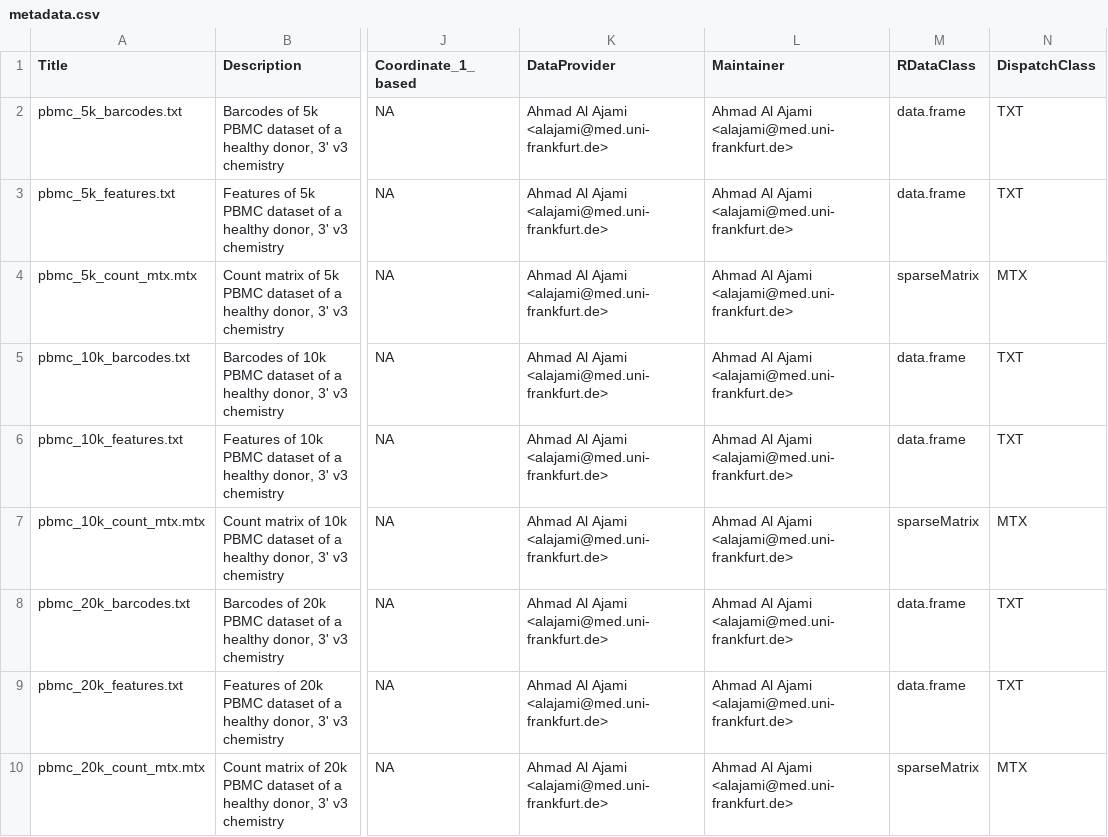
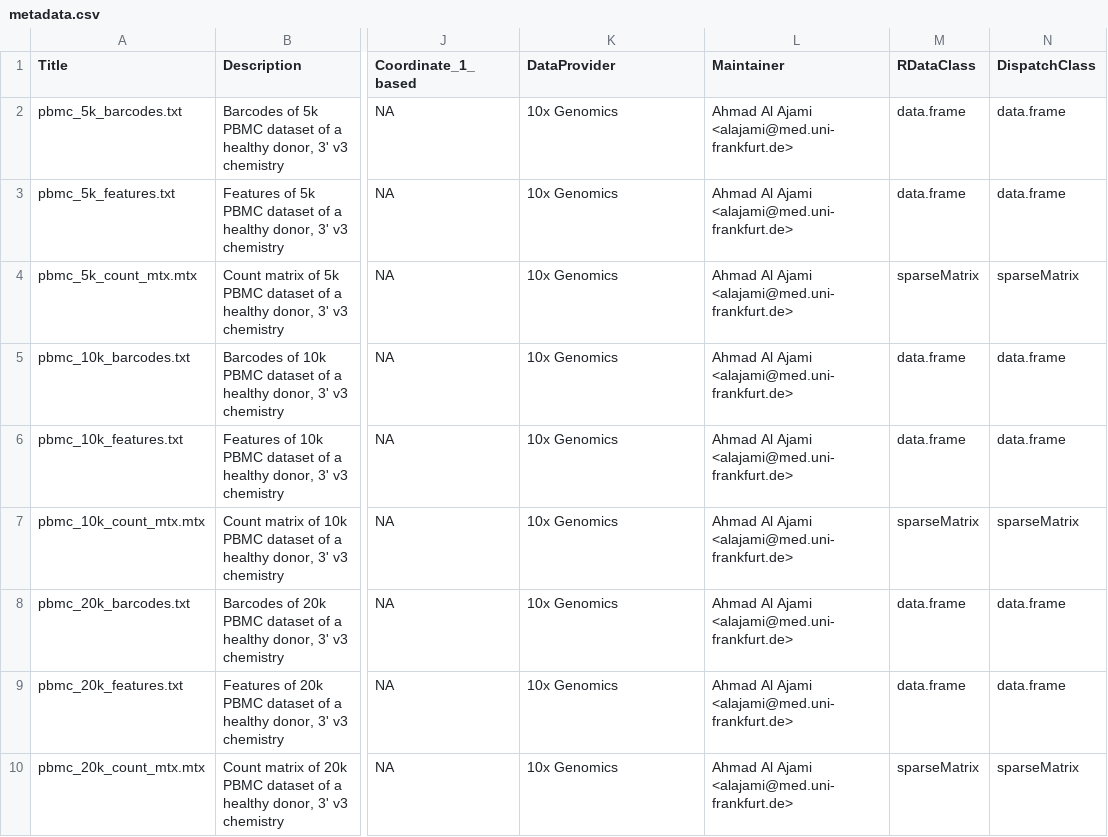
Before and after one commit to bioc/scaeData, a CSV file: inst/extdata/metadata.csv, drawn as a sheet; only a part is shown, gaps mark what is left out; the diff names each change by its address in the sheet, - before the commit and + after, or states it on an @@ line.

Commit message:
updated DataProvider

```diff
--- a/inst/extdata/metadata.csv
+++ b/inst/extdata/metadata.csv
-K2:K10 (DataProvider): Ahmad Al Ajami <alajami@med.uni-frankfurt.de>
+K2:K10 (DataProvider): 10x Genomics
-N2:N3 (DispatchClass): TXT
+N2:N3 (DispatchClass): data.frame
-N4 (DispatchClass): MTX
+N4 (DispatchClass): sparseMatrix
-N5:N6 (DispatchClass): TXT
+N5:N6 (DispatchClass): data.frame
-N7 (DispatchClass): MTX
+N7 (DispatchClass): sparseMatrix
-N8:N9 (DispatchClass): TXT
+N8:N9 (DispatchClass): data.frame
-N10 (DispatchClass): MTX
+N10 (DispatchClass): sparseMatrix
```
Also changed, not shown: 1 other file.
